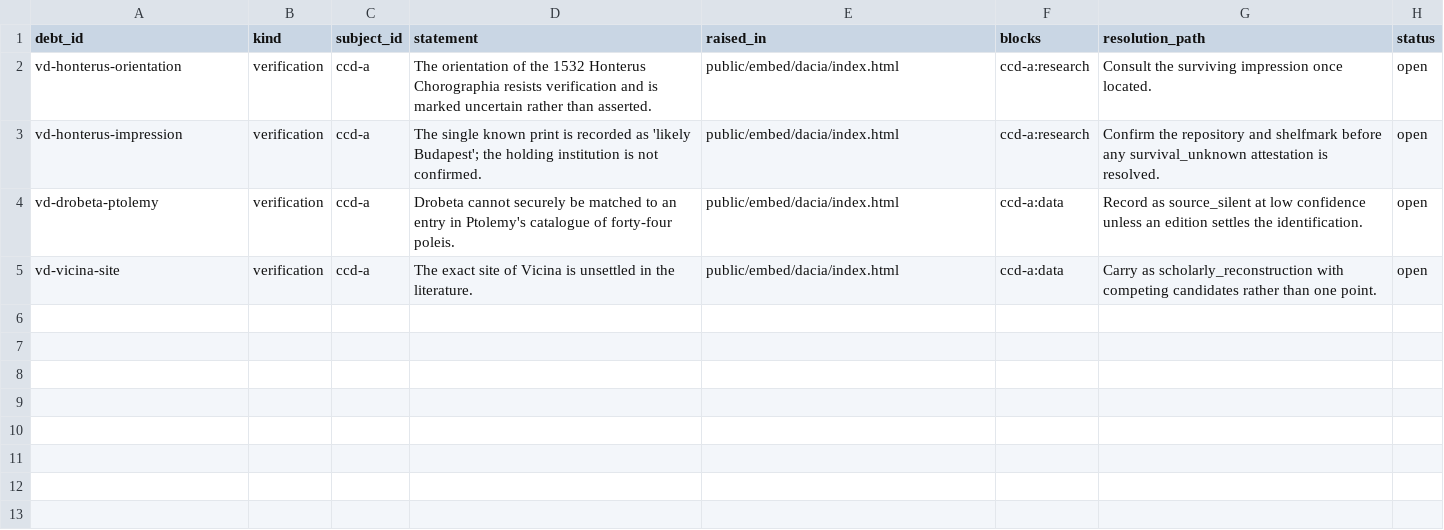
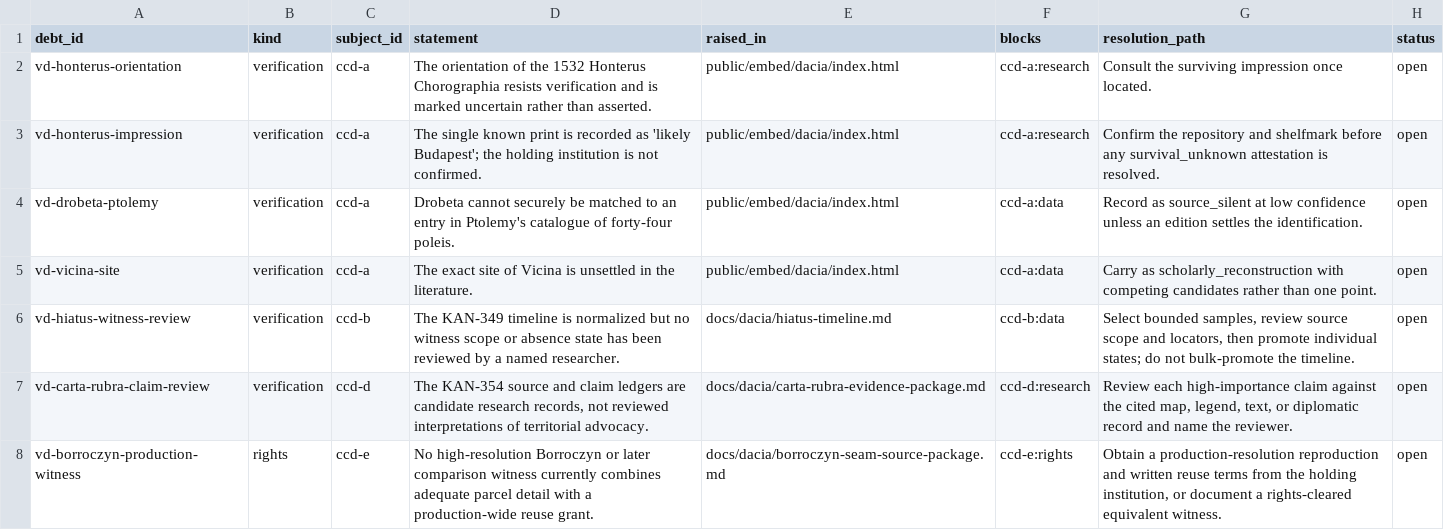
Before and after one commit to vladsimion/terra-chartarum, a CSV file: data/dacia/reference/verification-debt.csv, drawn as a sheet.

Commit message:
Build next CCD research packages

```diff
--- a/data/dacia/reference/verification-debt.csv
+++ b/data/dacia/reference/verification-debt.csv
@@ -5 +5,4 @@ vd-drobeta-ptolemy,verification,ccd-a,"Drobeta cannot securely be matched to an
 vd-vicina-site,verification,ccd-a,"The exact site of Vicina is unsettled in the literature.",public/embed/dacia/index.html,ccd-a:data,"Carry as scholarly_reconstruction with competing candidates rather than one point.",open
+vd-hiatus-witness-review,verification,ccd-b,"The KAN-349 timeline is normalized but no witness scope or absence state has been reviewed by a named researcher.",docs/dacia/hiatus-timeline.md,ccd-b:data,"Select bounded samples, review source scope and locators, then promote individual states; do not bulk-promote the timeline.",open
+vd-carta-rubra-claim-review,verification,ccd-d,"The KAN-354 source and claim ledgers are candidate research records, not reviewed interpretations of territorial advocacy.",docs/dacia/carta-rubra-evidence-package.md,ccd-d:research,"Review each high-importance claim against the cited map, legend, text, or diplomatic record and name the reviewer.",open
+vd-borroczyn-production-witness,rights,ccd-e,"No high-resolution Borroczyn or later comparison witness currently combines adequate parcel detail with a production-wide reuse grant.",docs/dacia/borroczyn-seam-source-package.md,ccd-e:rights,"Obtain a production-resolution reproduction and written reuse terms from the holding institution, or document a rights-cleared equivalent witness.",open
```
Also changed, not shown: 14 other files.
